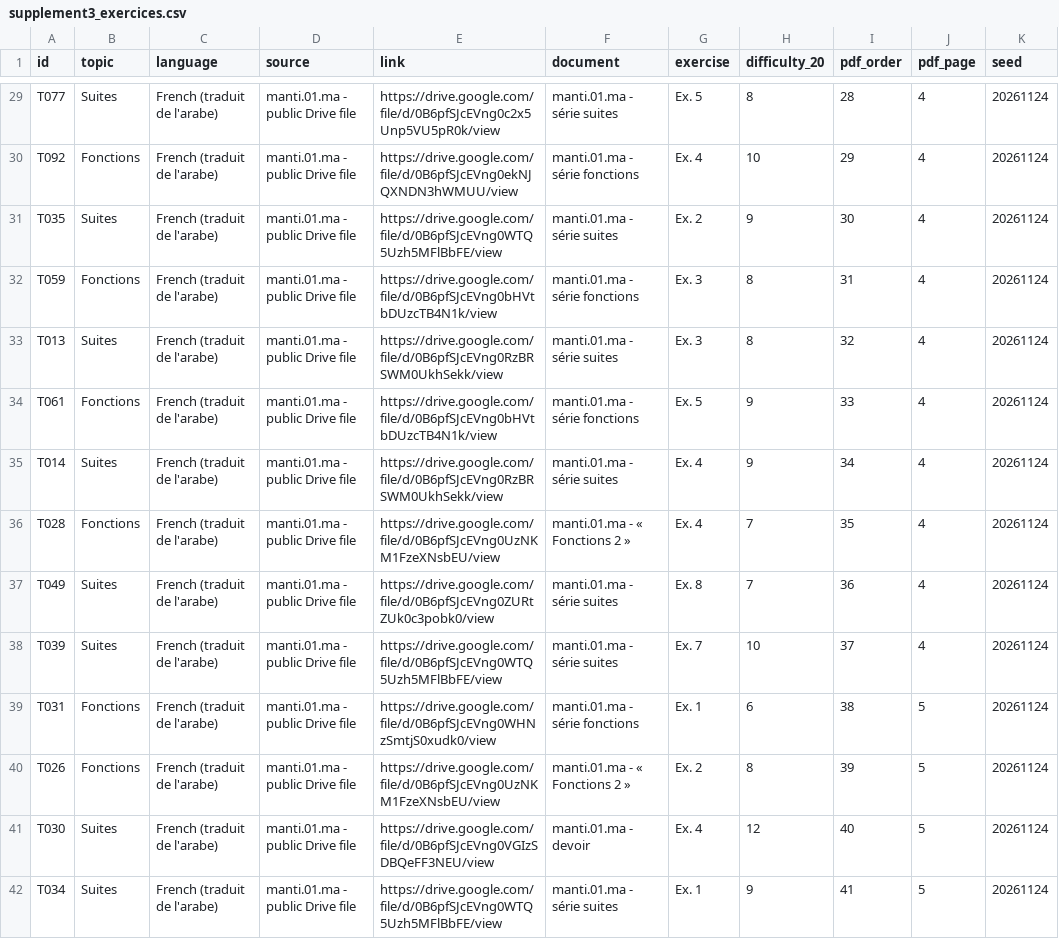
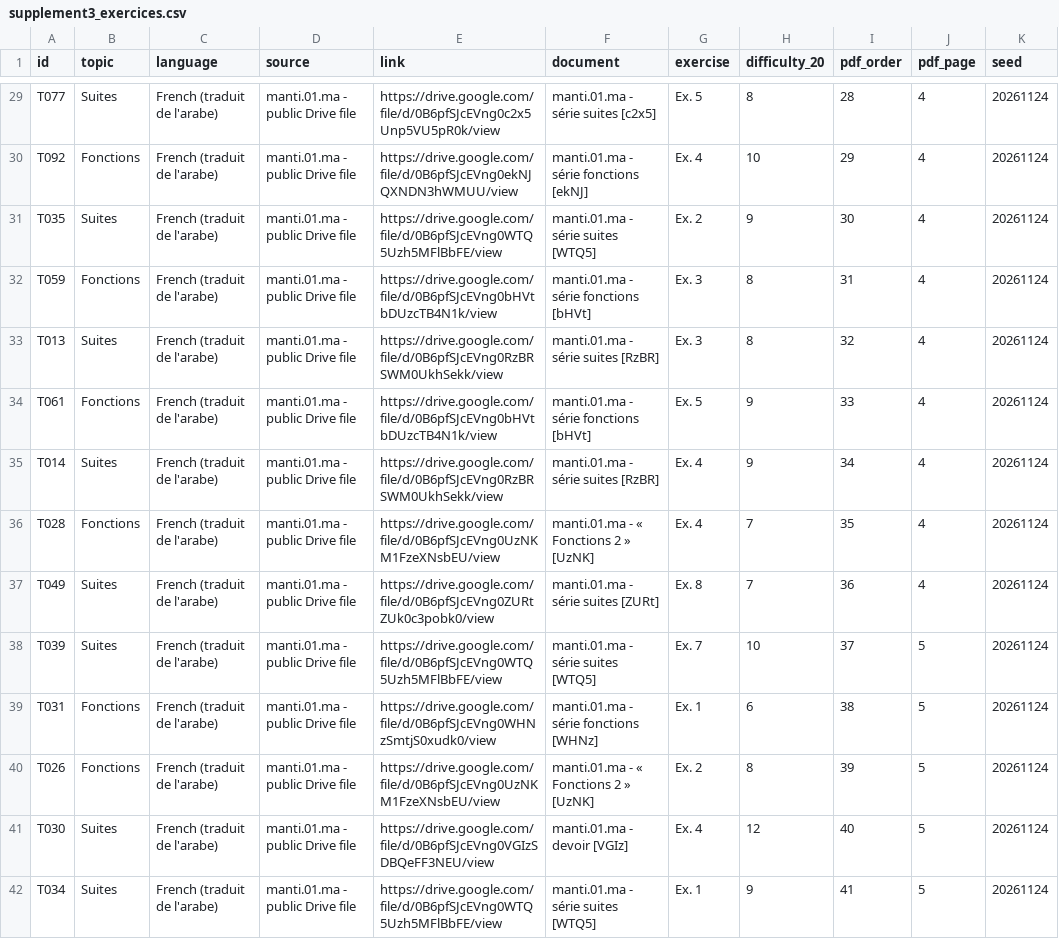
Before and after one commit to yss-amr1/maths, a CSV file: supplement3_exercices.csv, drawn as a sheet; only a part is shown, gaps mark what is left out; the diff covers the shown part only; the diff names each change by its address in the sheet, - before the commit and + after, or states it on an @@ line.

```diff
--- a/supplement3_exercices.csv
+++ b/supplement3_exercices.csv
-F29 (document): manti.01.ma - série suites
+F29 (document): manti.01.ma - série suites [c2x5]
-F30 (document): manti.01.ma - série fonctions
+F30 (document): manti.01.ma - série fonctions [ekNJ]
-F31 (document): manti.01.ma - série suites
+F31 (document): manti.01.ma - série suites [WTQ5]
-F32 (document): manti.01.ma - série fonctions
+F32 (document): manti.01.ma - série fonctions [bHVt]
-F33 (document): manti.01.ma - série suites
+F33 (document): manti.01.ma - série suites [RzBR]
-F34 (document): manti.01.ma - série fonctions
+F34 (document): manti.01.ma - série fonctions [bHVt]
-F35 (document): manti.01.ma - série suites
+F35 (document): manti.01.ma - série suites [RzBR]
-F36 (document): manti.01.ma - « Fonctions 2 »
+F36 (document): manti.01.ma - « Fonctions 2 » [UzNK]
-F37 (document): manti.01.ma - série suites
+F37 (document): manti.01.ma - série suites [ZURt]
-F38 (document): manti.01.ma - série suites
+F38 (document): manti.01.ma - série suites [WTQ5]
-J38 (pdf_page): 4
+J38 (pdf_page): 5
-F39 (document): manti.01.ma - série fonctions
+F39 (document): manti.01.ma - série fonctions [WHNz]
-F40 (document): manti.01.ma - « Fonctions 2 »
+F40 (document): manti.01.ma - « Fonctions 2 » [UzNK]
-F41 (document): manti.01.ma - devoir
+F41 (document): manti.01.ma - devoir [VGIz]
-F42 (document): manti.01.ma - série suites
+F42 (document): manti.01.ma - série suites [WTQ5]
```
Also changed, not shown: 84 edited cells elsewhere in this file, 1 other file.
